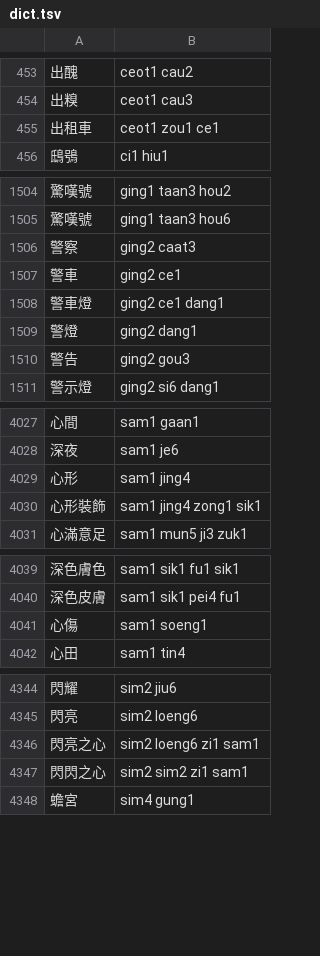
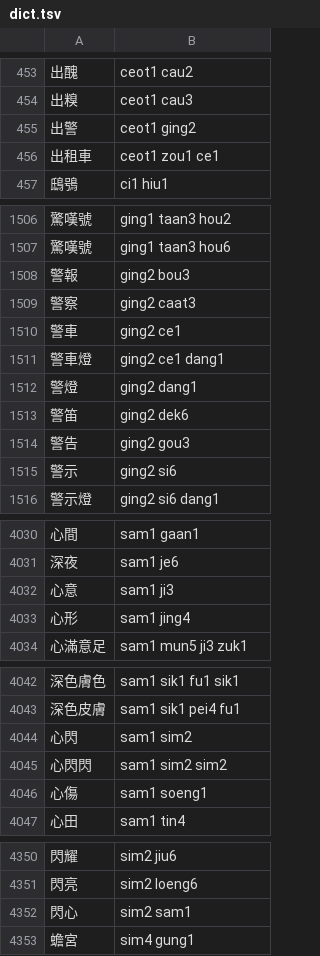
Before and after one commit to bingzheung/emoji-cantonese, a TSV file: output/dict.tsv, drawn as a sheet; only a part is shown, gaps mark what is left out; the diff covers the shown part only.

```diff
--- a/output/dict.tsv
+++ b/output/dict.tsv
@@ -454,2 +454,3 @@
 出糗	ceot1 cau3
+出警	ceot1 ging2
 出租車	ceot1 zou1 ce1
@@ -1505,2 +1507,3 @@
 驚嘆號	ging1 taan3 hou6
+警報	ging2 bou3
 警察	ging2 caat3
@@ -1509,3 +1512,5 @@
 警燈	ging2 dang1
+警笛	ging2 dek6
 警告	ging2 gou3
+警示	ging2 si6
 警示燈	ging2 si6 dang1
@@ -4028,4 +4031,4 @@
 深夜	sam1 je6
+心意	sam1 ji3
 心形	sam1 jing4
-心形裝飾	sam1 jing4 zong1 sik1
 心滿意足	sam1 mun5 ji3 zuk1
@@ -4040,2 +4043,4 @@
 深色皮膚	sam1 sik1 pei4 fu1
+心閃	sam1 sim2
+心閃閃	sam1 sim2 sim2
 心傷	sam1 soeng1
@@ -4345,4 +4351,3 @@
 閃亮	sim2 loeng6
-閃亮之心	sim2 loeng6 zi1 sam1
-閃閃之心	sim2 sim2 zi1 sam1
+閃心	sim2 sam1
 蟾宮	sim4 gung1
```
Also changed, not shown: 2 added rows and 3 removed rows elsewhere in this file, 6 other files.
